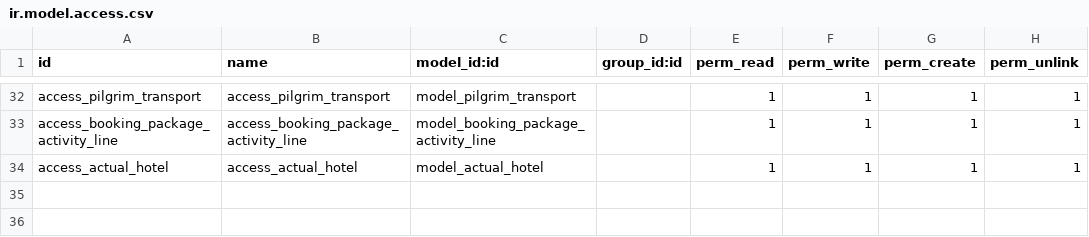
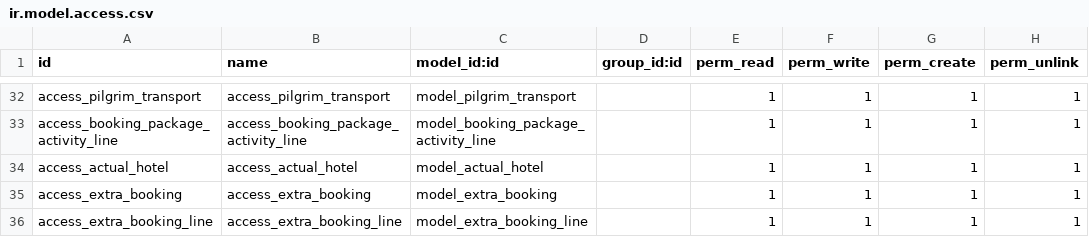
Before and after one commit to Neamat-6/hotel-tourism, a CSV file: b2c_hajj_custom/security/ir.model.access.csv, drawn as a sheet; only a part is shown, gaps mark what is left out.

Commit message:
hajj-tourism-crm

```diff
--- a/b2c_hajj_custom/security/ir.model.access.csv
+++ b/b2c_hajj_custom/security/ir.model.access.csv
@@ -34 +34,3 @@ access_booking_package_activity_line,access_booking_package_activity_line,model_
 access_actual_hotel,access_actual_hotel,model_actual_hotel,,1,1,1,1
+access_extra_booking,access_extra_booking,model_extra_booking,,1,1,1,1
+access_extra_booking_line,access_extra_booking_line,model_extra_booking_line,,1,1,1,1
```
Also changed, not shown: 17 other files.
